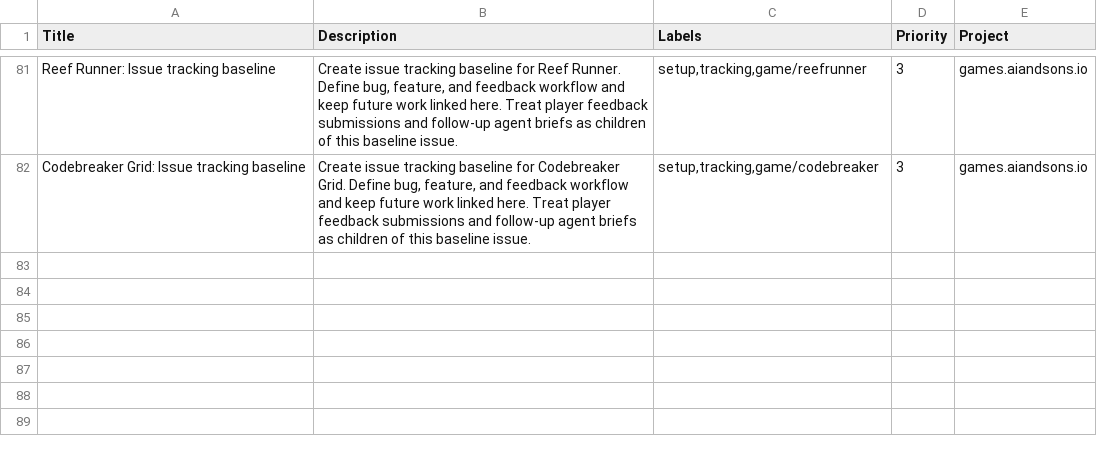
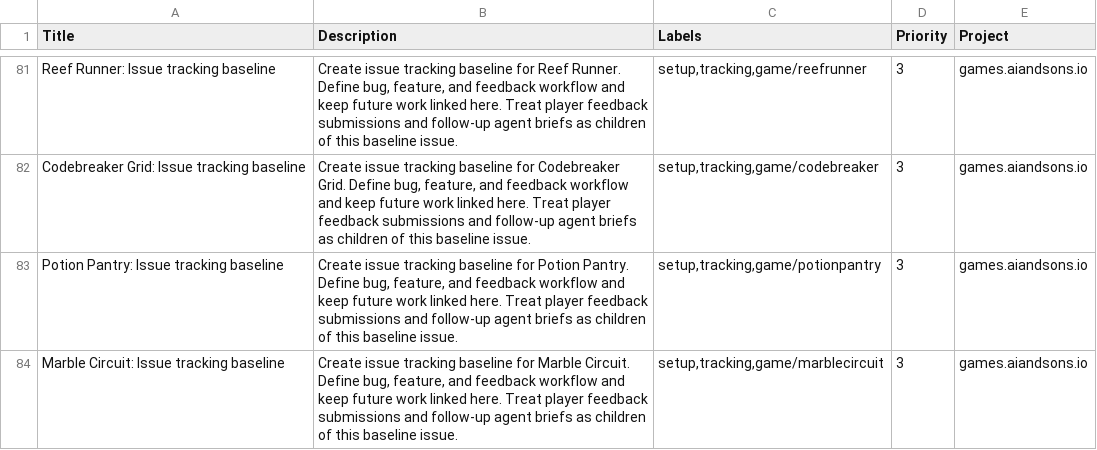
Before and after one commit to LEnc95/games.aiandsons.io, a CSV file: linear/game-issues.csv, drawn as a sheet; only a part is shown, gaps mark what is left out.

Commit message:
Add Marble Circuit tilt maze game

```diff
--- a/linear/game-issues.csv
+++ b/linear/game-issues.csv
@@ -82 +82,3 @@ Reef Runner: Issue tracking baseline,"Create issue tracking baseline for Reef Ru
 Codebreaker Grid: Issue tracking baseline,"Create issue tracking baseline for Codebreaker Grid. Define bug, feature, and feedback workflow and keep future work linked here. Treat player feedback submissions and follow-up agent briefs as children of this baseline issue.","setup,tracking,game/codebreaker",3,games.aiandsons.io
+Potion Pantry: Issue tracking baseline,"Create issue tracking baseline for Potion Pantry. Define bug, feature, and feedback workflow and keep future work linked here. Treat player feedback submissions and follow-up agent briefs as children of this baseline issue.","setup,tracking,game/potionpantry",3,games.aiandsons.io
+Marble Circuit: Issue tracking baseline,"Create issue tracking baseline for Marble Circuit. Define bug, feature, and feedback workflow and keep future work linked here. Treat player feedback submissions and follow-up agent briefs as children of this baseline issue.","setup,tracking,game/marblecircuit",3,games.aiandsons.io
```
Also changed, not shown: 10 other files.
